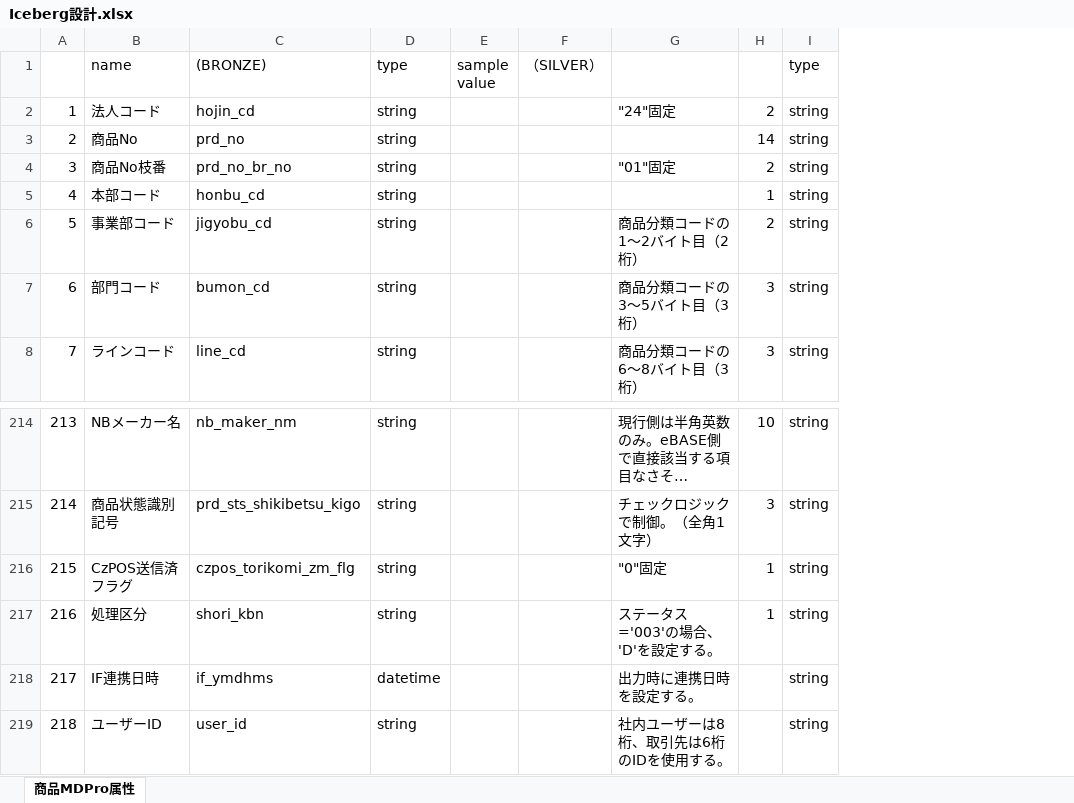
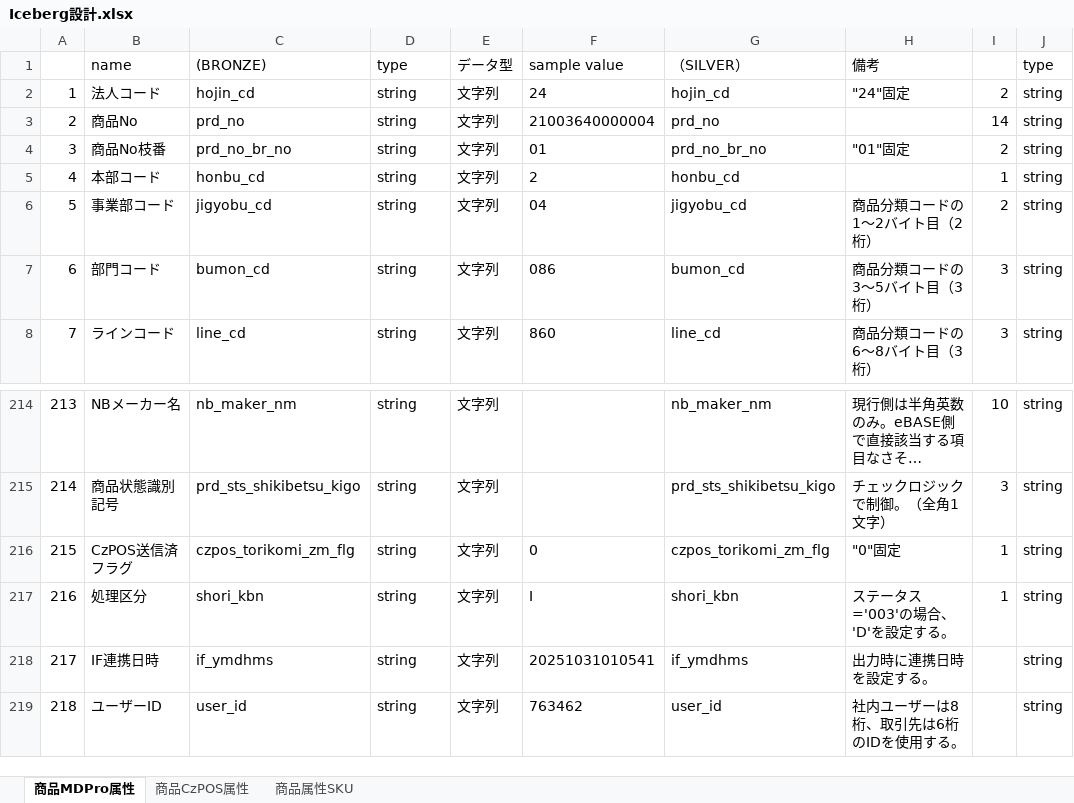
Before and after one commit to m2tmk/hello-batch, an Excel workbook: doc/Iceberg設計.xlsx, sheet 商品MDPro属性, drawn as a sheet; only a part is shown, gaps mark what is left out; long unchanged cells end in …; values as stored, in another font and other column widths than the file's, no borders; removed rows and columns are numbered as before the commit, all else as after; the diff names each change by its address in the sheet, - before the commit and + after, or states it on an @@ line.

```diff
--- a/doc/Iceberg設計.xlsx (sheet 商品MDPro属性)
+++ b/doc/Iceberg設計.xlsx (sheet 商品MDPro属性)
+sheet tab: 商品CzPOS属性
+sheet tab: 商品属性SKU
-column E (sample value), empty
-column F (（SILVER）), empty
+column E (データ型), rows 2-8: all 文字列; rows 214-219: all 文字列
+column F (sample value), rows 2-8: 24 | 21003640000004 | 01 | 2 | 04 | 086 | 860; rows 216-219: 0 | I | 20251031010541 | 763462
+column G (（SILVER）), rows 2-8: hojin_cd | prd_no | prd_no_br_no | honbu_cd | jigyobu_cd | bumon_cd | line_cd; rows 214-219: nb_maker_nm | prd_sts_shikibetsu_kigo | czpos_torikomi_zm_flg | shori_kbn | if_ymdhms | user_id
-H1: (empty)
+H1: 備考
-D218 (type): datetime
+D218 (type): string
```
Also changed, not shown: 2 other files.
